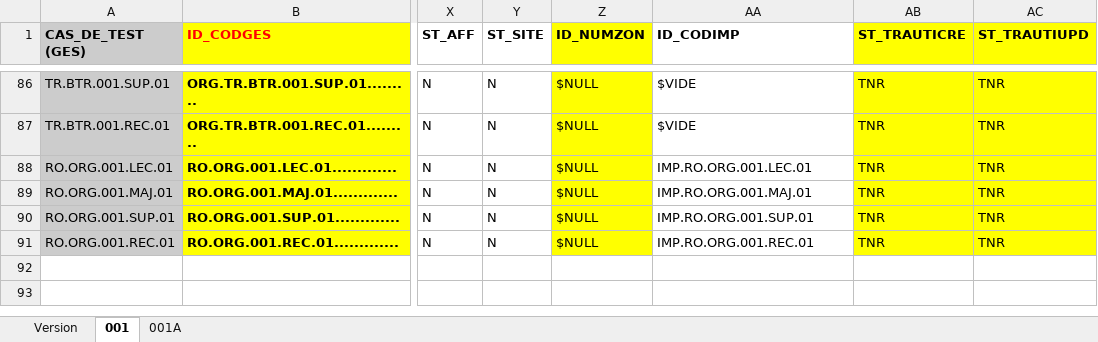
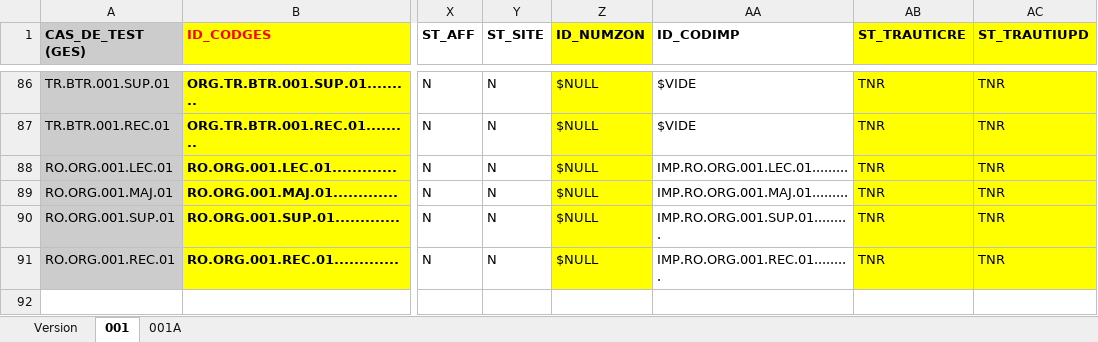
Before and after one commit to jmLafarge/MAINTA_TNR, an Excel workbook: TNR_PREJDD/PREJDD.RO.ORG.xlsx, sheet 001, drawn as a sheet; only a part is shown, gaps mark what is left out; values as stored, in another font and other column widths than the file's, no borders; charts and pictures not drawn; the diff names each change by its address in the sheet, - before the commit and + after, or states it on an @@ line.

```diff
--- a/TNR_PREJDD/PREJDD.RO.ORG.xlsx (sheet 001)
+++ b/TNR_PREJDD/PREJDD.RO.ORG.xlsx (sheet 001)
-AA88 (ID_CODIMP): IMP.RO.ORG.001.LEC.01
+AA88 (ID_CODIMP): IMP.RO.ORG.001.LEC.01.........
-AA89 (ID_CODIMP): IMP.RO.ORG.001.MAJ.01
+AA89 (ID_CODIMP): IMP.RO.ORG.001.MAJ.01.........
-AA90 (ID_CODIMP): IMP.RO.ORG.001.SUP.01
+AA90 (ID_CODIMP): IMP.RO.ORG.001.SUP.01.........
-AA91 (ID_CODIMP): IMP.RO.ORG.001.REC.01
+AA91 (ID_CODIMP): IMP.RO.ORG.001.REC.01.........
```
Also changed, not shown: TNR_JDD/JDD.RO.ORG.xlsx.
